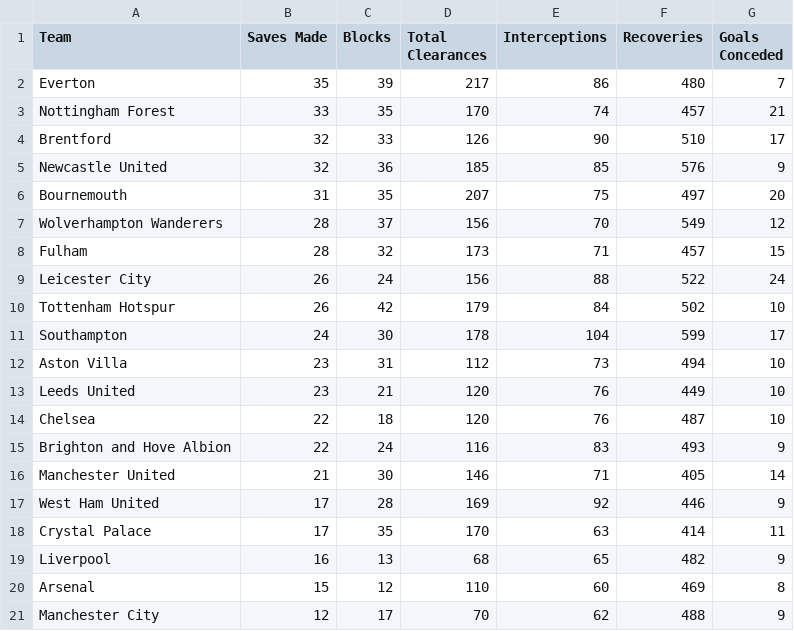
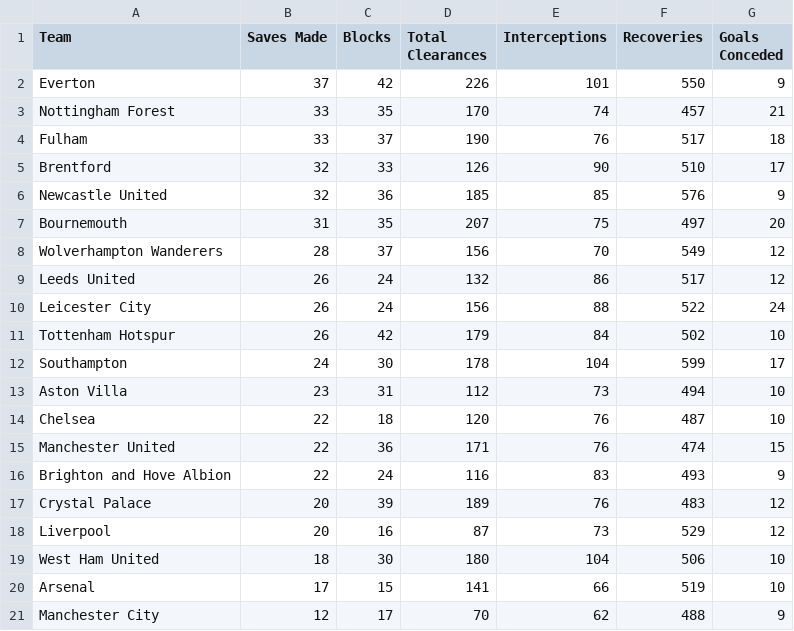
Before and after one commit to charles-adedotun/krysp-scraper, a CSV file: epl/scraped-data/defence.csv, drawn as a sheet.

```diff
--- a/epl/scraped-data/defence.csv
+++ b/epl/scraped-data/defence.csv
@@ -1,4 +1,5 @@
  Team,Saves Made,Blocks,Total Clearances,Interceptions,Recoveries,Goals Conceded
-  Everton ,35,39,217,86,480,7
+  Everton ,37,42,226,101,550,9
  Nottingham Forest ,33,35,170,74,457,21
+  Fulham ,33,37,190,76,517,18
   Brentford ,32,33,126,90,510,17
@@ -7,3 +8,3 @@
   Wolverhampton Wanderers ,28,37,156,70,549,12
-  Fulham ,28,32,173,71,457,15
+  Leeds United ,26,24,132,86,517,12
   Leicester City ,26,24,156,88,522,24
@@ -12,10 +13,9 @@
   Aston Villa ,23,31,112,73,494,10
-  Leeds United ,23,21,120,76,449,10
   Chelsea ,22,18,120,76,487,10
+  Manchester United ,22,36,171,76,474,15
   Brighton and Hove Albion ,22,24,116,83,493,9
-  Manchester United ,21,30,146,71,405,14
-  West Ham United ,17,28,169,92,446,9
-  Crystal Palace ,17,35,170,63,414,11
-  Liverpool ,16,13,68,65,482,9
-  Arsenal ,15,12,110,60,469,8
+  Crystal Palace ,20,39,189,76,483,12
+  Liverpool ,20,16,87,73,529,12
+  West Ham United ,18,30,180,104,506,10
+  Arsenal ,17,15,141,66,519,10
   Manchester City ,12,17,70,62,488,9
```
Also changed, not shown: epl/scraped-data/attacking.csv, epl/scraped-data/discipline.csv, 2 other files.
